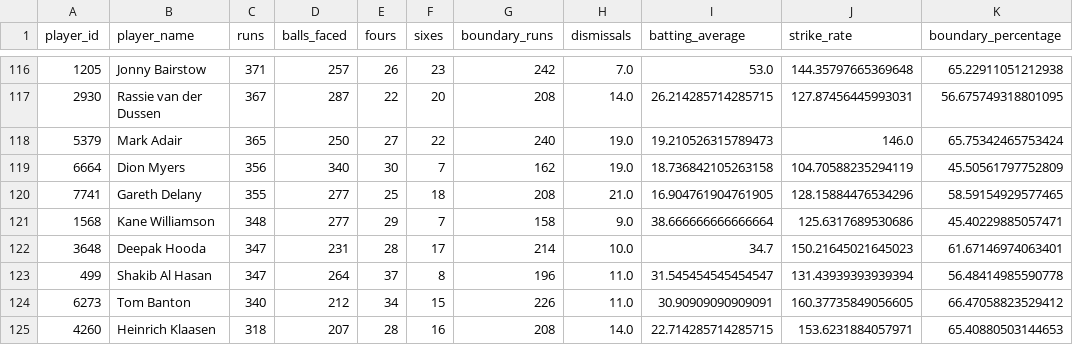
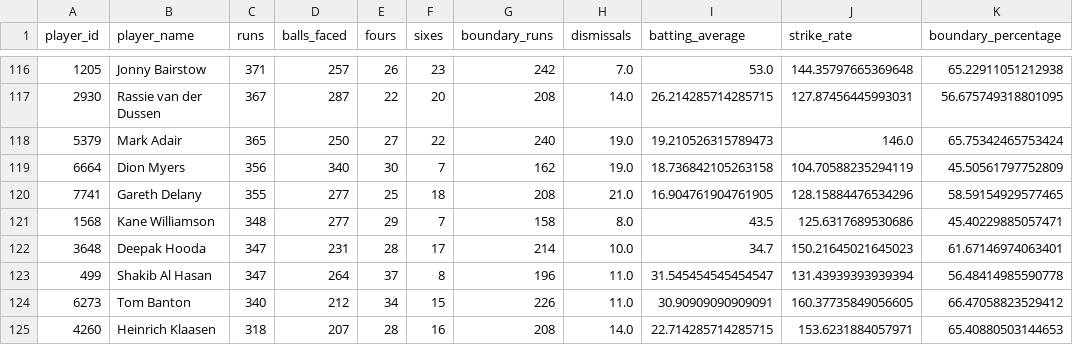
Before and after one commit to rohithjm-ai/SupeRR_Selector, a CSV file: data/processed/t20i_batter_stats.csv, drawn as a sheet; only a part is shown, gaps mark what is left out; the diff covers the shown part only.

```diff
--- a/data/processed/t20i_batter_stats.csv
+++ b/data/processed/t20i_batter_stats.csv
@@ -120,3 +120,3 @@ player_id,player_name,runs,balls_faced,fours,sixes,boundary_runs,dismissals,batt
 7741,Gareth Delany,355,277,25,18,208,21.0,16.904761904761905,128.15884476534296,58.59154929577465
-1568,Kane Williamson,348,277,29,7,158,9.0,38.666666666666664,125.6317689530686,45.40229885057471
+1568,Kane Williamson,348,277,29,7,158,8.0,43.5,125.6317689530686,45.40229885057471
 3648,Deepak Hooda,347,231,28,17,214,10.0,34.7,150.21645021645023,61.67146974063401
```
Also changed, not shown: 10 edited cells elsewhere in this file, data/processed/ipl_batter_stats.csv, 5 other files.
